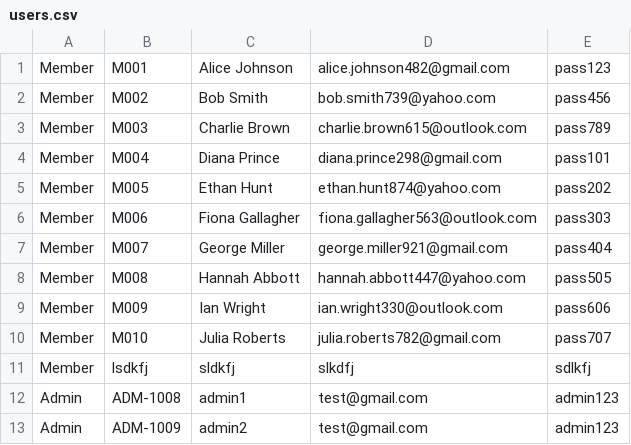
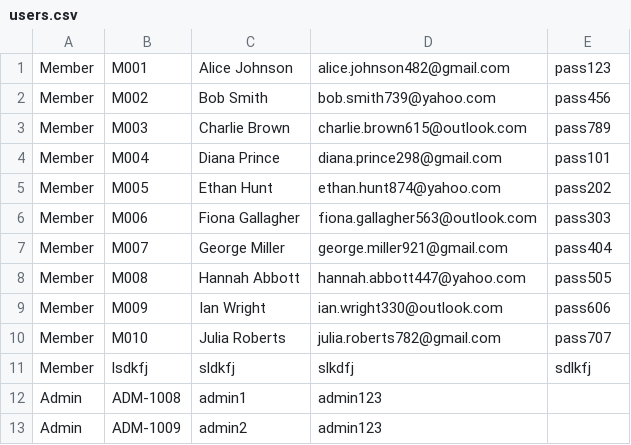
Before and after one commit to YeetusFoetus/AMCS2204-Object-Oriented-Programming-Techniques, a CSV file: users.csv, drawn as a sheet.

```diff
--- a/users.csv
+++ b/users.csv
@@ -11,3 +11,3 @@ Member,M010,Julia Roberts,julia.roberts782@gmail.com,pass707
 Member,lsdkfj,sldkfj,slkdfj,sdlkfj
-Admin, ADM-1008, admin1, test@gmail.com, admin123
-Admin, ADM-1009, admin2, test@gmail.com, admin123
+Admin,  ADM-1008,  admin1,  admin123
+Admin,  ADM-1009,  admin2,  admin123
```
Also changed, not shown: books.csv, 2 other files.
